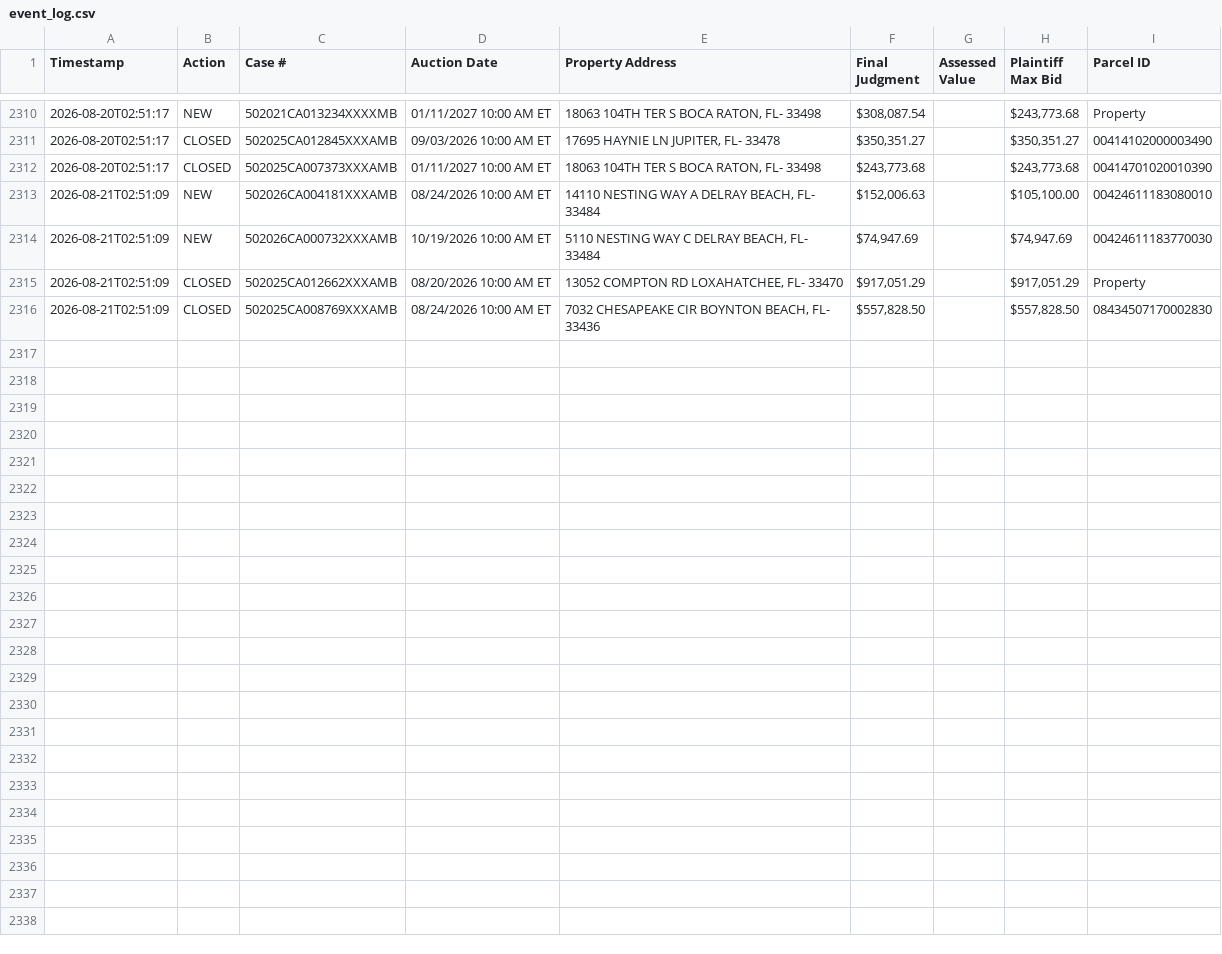
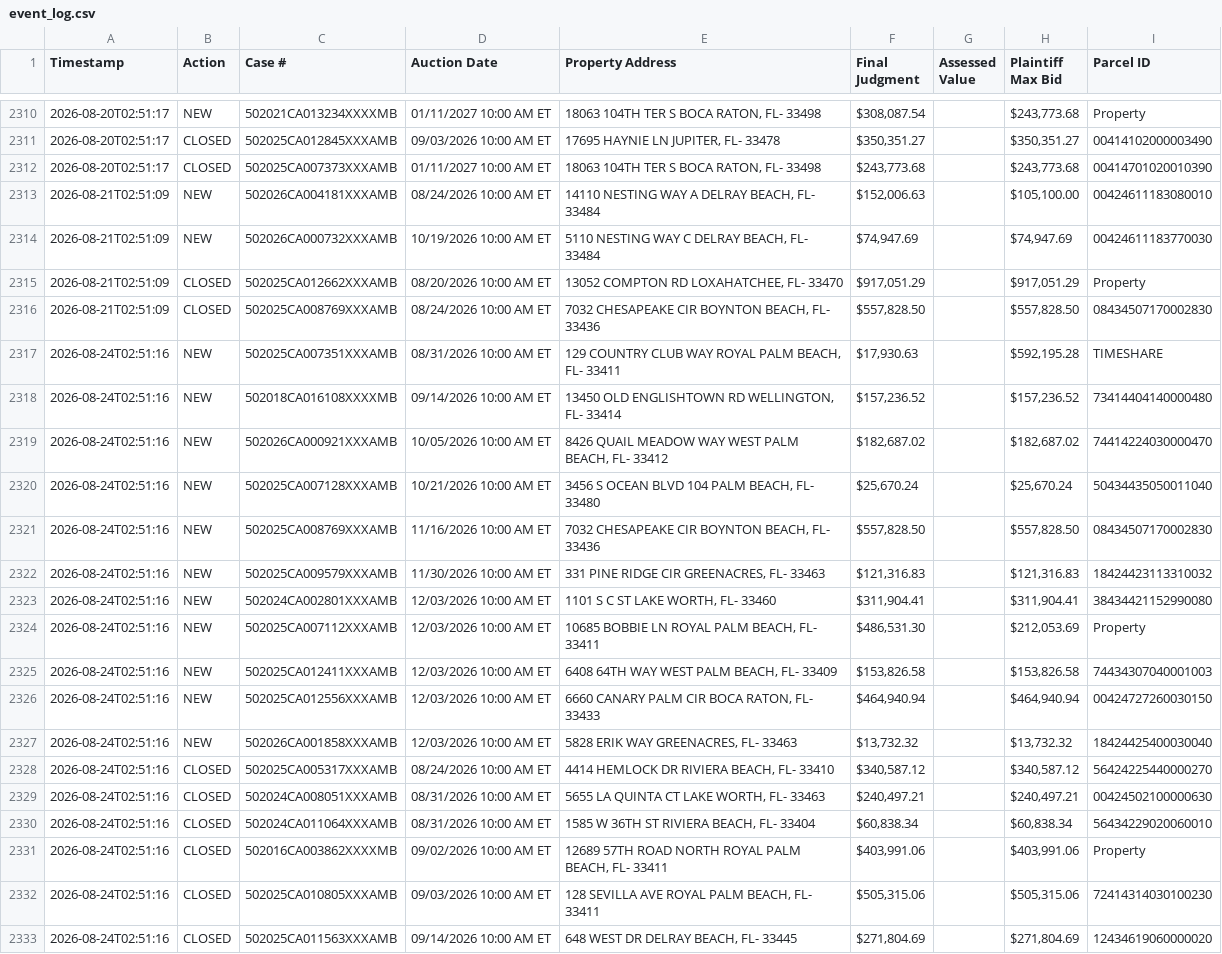
Before and after one commit to figlesias7/realforeclose-palmbeach, a CSV file: data/event_log.csv, drawn as a sheet; only a part is shown, gaps mark what is left out; the diff names each change by its address in the sheet, - before the commit and + after, or states it on an @@ line.

```diff
--- a/data/event_log.csv
+++ b/data/event_log.csv
+row 2317: 2026-08-24T02:51:16 | NEW | 502025CA007351XXXAMB | 08/31/2026 10:00 AM ET | 129 COUNTRY CLUB WAY ROYAL PALM BEACH, FL- 33411 | $17,930.63 |  | $592,195.28 | TIMESHARE
+row 2318: 2026-08-24T02:51:16 | NEW | 502018CA016108XXXXMB | 09/14/2026 10:00 AM ET | 13450 OLD ENGLISHTOWN RD WELLINGTON, FL- 33414 | $157,236.52 |  | $157,236.52 | 73414404140000480
+row 2319: 2026-08-24T02:51:16 | NEW | 502026CA000921XXXAMB | 10/05/2026 10:00 AM ET | 8426 QUAIL MEADOW WAY WEST PALM BEACH, FL- 33412 | $182,687.02 |  | $182,687.02 | 74414224030000470
+row 2320: 2026-08-24T02:51:16 | NEW | 502025CA007128XXXAMB | 10/21/2026 10:00 AM ET | 3456 S OCEAN BLVD 104 PALM BEACH, FL- 33480 | $25,670.24 |  | $25,670.24 | 50434435050011040
+row 2321: 2026-08-24T02:51:16 | NEW | 502025CA008769XXXAMB | 11/16/2026 10:00 AM ET | 7032 CHESAPEAKE CIR BOYNTON BEACH, FL- 33436 | $557,828.50 |  | $557,828.50 | 08434507170002830
+row 2322: 2026-08-24T02:51:16 | NEW | 502025CA009579XXXAMB | 11/30/2026 10:00 AM ET | 331 PINE RIDGE CIR GREENACRES, FL- 33463 | $121,316.83 |  | $121,316.83 | 18424423113310032
+row 2323: 2026-08-24T02:51:16 | NEW | 502024CA002801XXXAMB | 12/03/2026 10:00 AM ET | 1101 S C ST LAKE WORTH, FL- 33460 | $311,904.41 |  | $311,904.41 | 38434421152990080
+row 2324: 2026-08-24T02:51:16 | NEW | 502025CA007112XXXAMB | 12/03/2026 10:00 AM ET | 10685 BOBBIE LN ROYAL PALM BEACH, FL- 33411 | $486,531.30 |  | $212,053.69 | Property
+row 2325: 2026-08-24T02:51:16 | NEW | 502025CA012411XXXAMB | 12/03/2026 10:00 AM ET | 6408 64TH WAY WEST PALM BEACH, FL- 33409 | $153,826.58 |  | $153,826.58 | 74434307040001003
+row 2326: 2026-08-24T02:51:16 | NEW | 502025CA012556XXXAMB | 12/03/2026 10:00 AM ET | 6660 CANARY PALM CIR BOCA RATON, FL- 33433 | $464,940.94 |  | $464,940.94 | 00424727260030150
+row 2327: 2026-08-24T02:51:16 | NEW | 502026CA001858XXXAMB | 12/03/2026 10:00 AM ET | 5828 ERIK WAY GREENACRES, FL- 33463 | $13,732.32 |  | $13,732.32 | 18424425400030040
+row 2328: 2026-08-24T02:51:16 | CLOSED | 502025CA005317XXXAMB | 08/24/2026 10:00 AM ET | 4414 HEMLOCK DR RIVIERA BEACH, FL- 33410 | $340,587.12 |  | $340,587.12 | 56424225440000270
+row 2329: 2026-08-24T02:51:16 | CLOSED | 502024CA008051XXXAMB | 08/31/2026 10:00 AM ET | 5655 LA QUINTA CT LAKE WORTH, FL- 33463 | $240,497.21 |  | $240,497.21 | 00424502100000630
+row 2330: 2026-08-24T02:51:16 | CLOSED | 502024CA011064XXXAMB | 08/31/2026 10:00 AM ET | 1585 W 36TH ST RIVIERA BEACH, FL- 33404 | $60,838.34 |  | $60,838.34 | 56434229020060010
+row 2331: 2026-08-24T02:51:16 | CLOSED | 502016CA003862XXXXMB | 09/02/2026 10:00 AM ET | 12689 57TH ROAD NORTH ROYAL PALM BEACH, FL- 33411 | $403,991.06 |  | $403,991.06 | Property
+row 2332: 2026-08-24T02:51:16 | CLOSED | 502025CA010805XXXAMB | 09/03/2026 10:00 AM ET | 128 SEVILLA AVE ROYAL PALM BEACH, FL- 33411 | $505,315.06 |  | $505,315.06 | 72414314030100230
+row 2333: 2026-08-24T02:51:16 | CLOSED | 502025CA011563XXXAMB | 09/14/2026 10:00 AM ET | 648 WEST DR DELRAY BEACH, FL- 33445 | $271,804.69 |  | $271,804.69 | 12434619060000020
```
Also changed, not shown: data/all_seen.csv, 3 other files.
